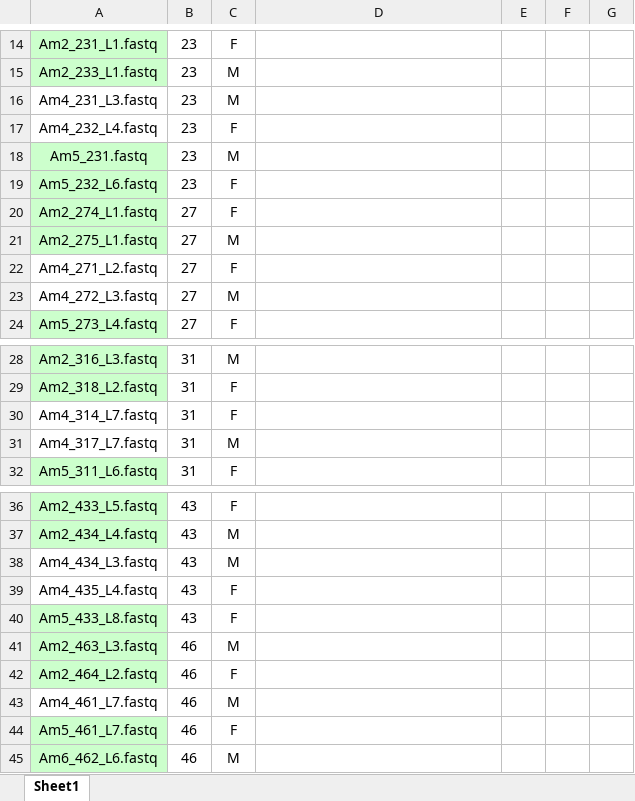
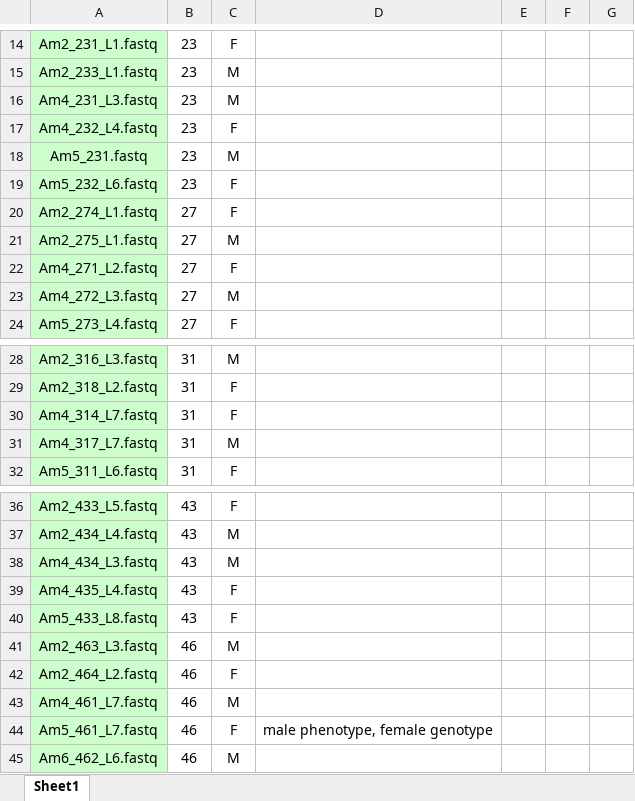
Before and after one commit to Wen-Juan/Rana_Transcriptome, an Excel workbook: input/total_samples.xlsx, sheet Sheet1, drawn as a sheet; only a part is shown, gaps mark what is left out; values as stored, in another font and other column widths than the file's, no borders; the diff names each change by its address in the sheet, - before the commit and + after, or states it on an @@ line.

```diff
--- a/input/total_samples.xlsx (sheet Sheet1)
+++ b/input/total_samples.xlsx (sheet Sheet1)
-A16:A17 fill: none
+A16:A17 fill: #CCFFCC
-A22:A23 fill: none
+A22:A23 fill: #CCFFCC
-A30:A31 fill: none
+A30:A31 fill: #CCFFCC
-A38:A39 fill: none
+A38:A39 fill: #CCFFCC
-A43 fill: none
+A43 fill: #CCFFCC
-D44: (empty)
+D44: male phenotype, female genotype
```
Also changed, not shown: 27 other files.
